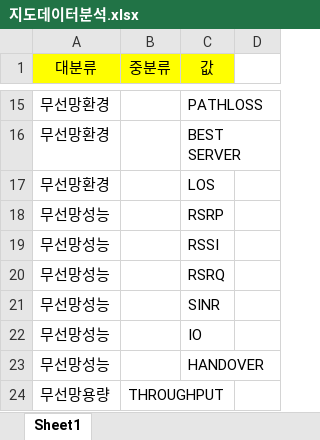
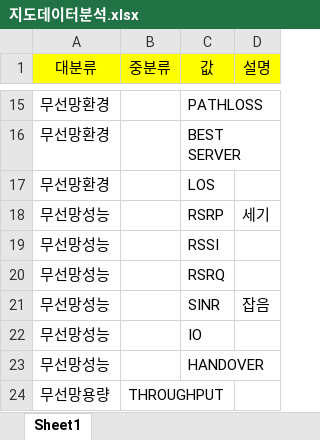
Before and after one commit to pmosoft/spark_scala, an Excel workbook: eos/01.분석/지도데이터분석.xlsx, sheet Sheet1, drawn as a sheet; only a part is shown, gaps mark what is left out; values as stored, in another font and other column widths than the file's, no borders; the diff names each change by its address in the sheet, - before the commit and + after, or states it on an @@ line.

```diff
--- a/eos/01.분석/지도데이터분석.xlsx (sheet Sheet1)
+++ b/eos/01.분석/지도데이터분석.xlsx (sheet Sheet1)
-D1: (empty)
+D1: 설명
-D1 fill: none
+D1 fill: #FFFF00
-D18 (설명): (empty)
+D18 (설명): 세기
-D21 (설명): (empty)
+D21 (설명): 잡음
```
Also changed, not shown: 1 other file.
